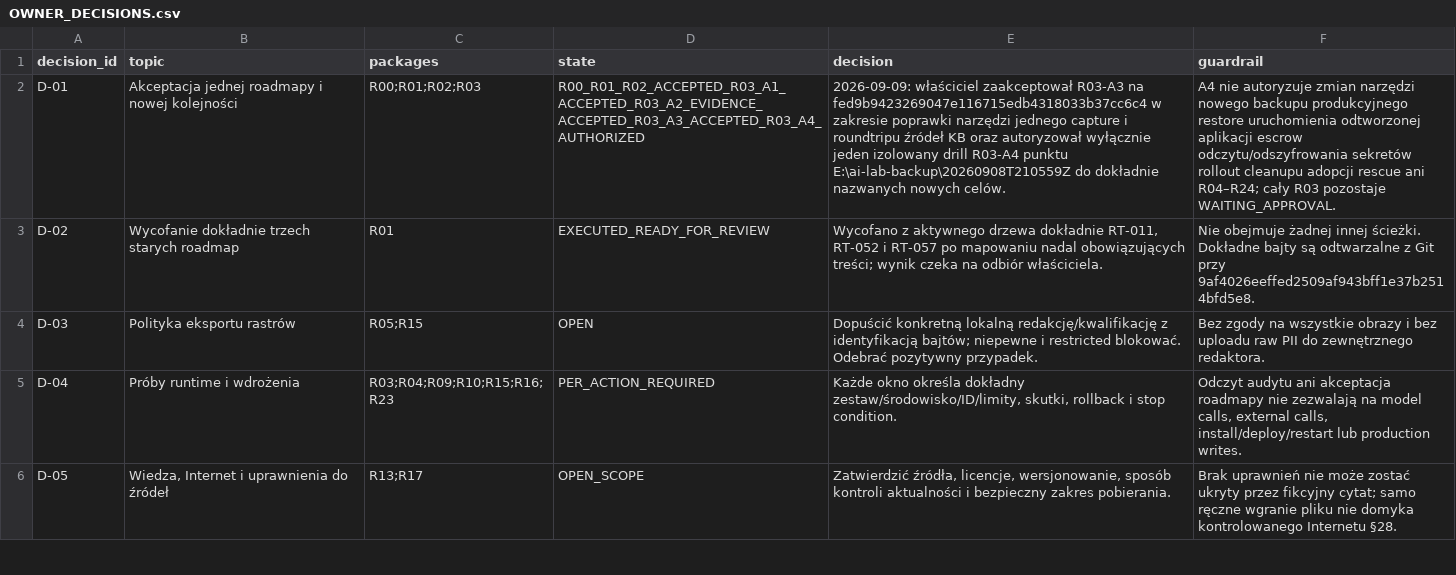
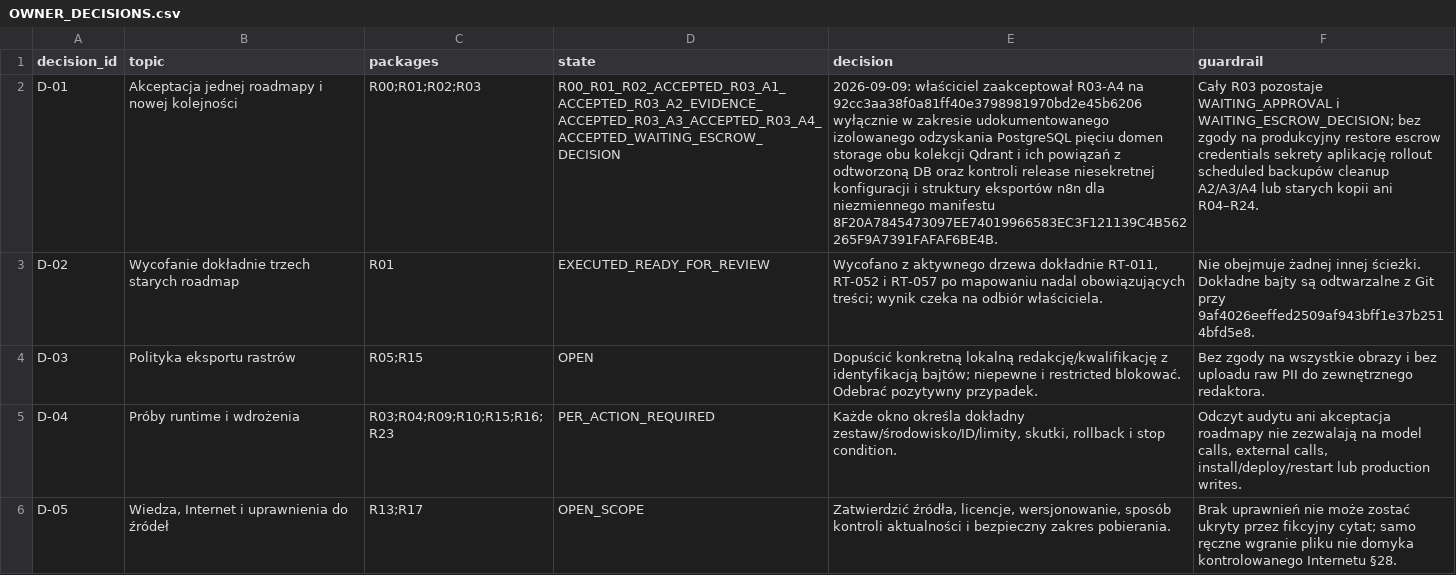
Before and after one commit to domlap94-star/ai-lab-core, a CSV file: docs/recovery/OWNER_DECISIONS.csv, drawn as a sheet; only a part is shown; the diff names each change by its address in the sheet, - before the commit and + after, or states it on an @@ line.

Commit message:
Record owner acceptance of R03-A4

```diff
--- a/docs/recovery/OWNER_DECISIONS.csv
+++ b/docs/recovery/OWNER_DECISIONS.csv
-D2 (state): R00_R01_R02_ACCEPTED_R03_A1_ACCEPTED_R03_A2_EVIDENCE_ACCEPTED_R03_A3_ACCEPTED_R03_A4_AUTHORIZED
+D2 (state): R00_R01_R02_ACCEPTED_R03_A1_ACCEPTED_R03_A2_EVIDENCE_ACCEPTED_R03_A3_ACCEPTED_R03_A4_ACCEPTED_WAITING_ESCROW_DECISION
-E2 (decision): …właściciel zaakceptował R03-A3 na fed9b9423269047e116715edb4318033b37cc6c4 w zakresie poprawki narzędzi jednego capture i roundtripu źródeł KB oraz autoryzował wyłącznie jeden izolowany drill R03-A4 punktu E:\ai-lab-backup\20260908T210559Z do dokładnie nazwanych nowych celów.
+E2 (decision): …właściciel zaakceptował R03-A4 na 92cc3aa38f0a81ff40e3798981970bd2e45b6206 wyłącznie w zakresie udokumentowanego izolowanego odzyskania PostgreSQL pięciu domen storage obu kolekcji Qdrant i ich powiązań z odtworzoną DB oraz kontroli release niesekretnej konfiguracji i struktury eksportów n8n dla niezmiennego manifestu 8F20A7845473097EE74019966583EC3F121139C4B562265F9A7391FAFAF6BE4B.
-F2 (guardrail): A4 nie autoryzuje zmian narzędzi nowego backupu produkcyjnego restore uruchomienia odtworzonej aplikacji escrow odczytu/odszyfrowania sekretów rollout cleanupu adopcji rescue ani R04–R24; cały R03 pozostaje WAITING_APPROVAL.
+F2 (guardrail): Cały R03 pozostaje WAITING_APPROVAL i WAITING_ESCROW_DECISION; bez zgody na produkcyjny restore escrow credentials sekrety aplikację rollout scheduled backupów cleanup A2/A3/A4 lub starych kopii ani R04–R24.
```
Also changed, not shown: 2 other files.
